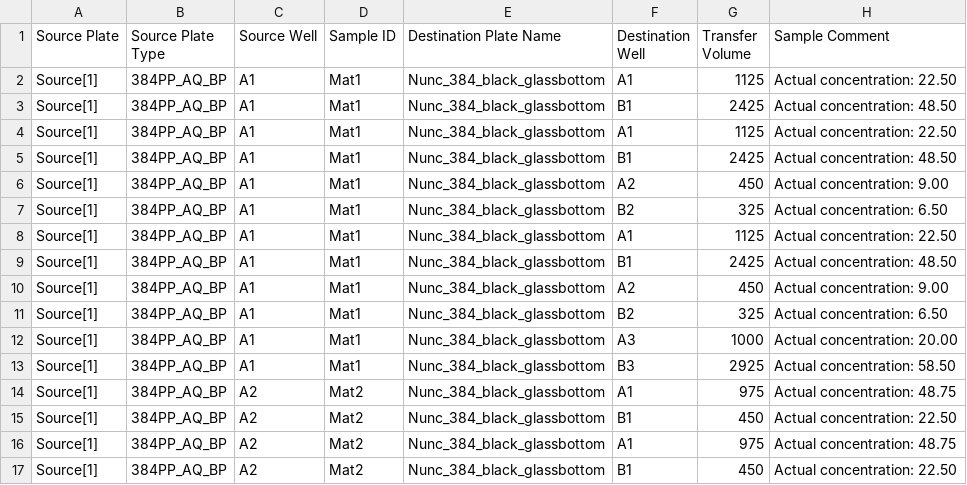
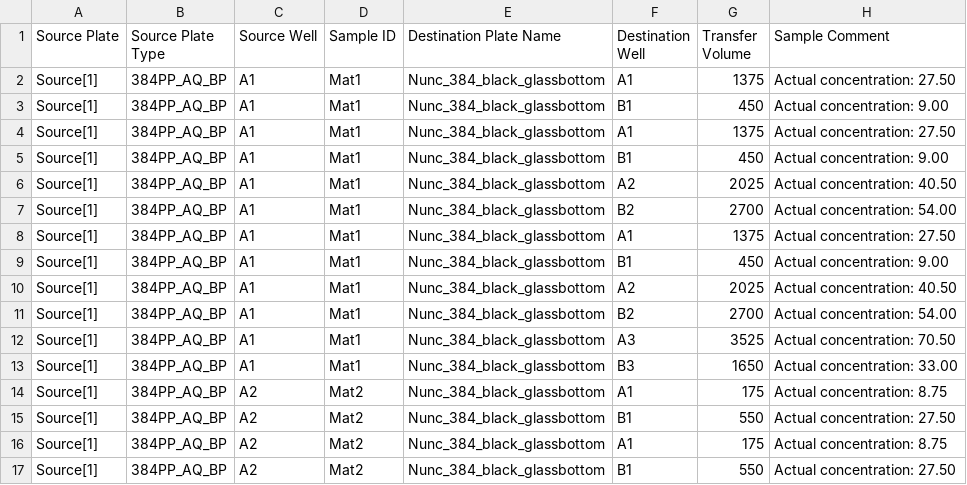
Before and after one commit to zjuradoq/murraylab_tools, a CSV file: examples/reusable_plate_examples/outputs/reusable_plate_example2_EchoInput.csv, drawn as a sheet; only a part is shown; the diff covers the shown part only.

```diff
--- a/examples/reusable_plate_examples/outputs/reusable_plate_example2_EchoInput.csv
+++ b/examples/reusable_plate_examples/outputs/reusable_plate_example2_EchoInput.csv
@@ -1,17 +1,17 @@
 Source Plate,Source Plate Type,Source Well,Sample ID,Destination Plate Name,Destination Well,Transfer Volume,Sample Comment
-Source[1],384PP_AQ_BP,A1,Mat1,Nunc_384_black_glassbottom,A1,1125,Actual concentration: 22.50
-Source[1],384PP_AQ_BP,A1,Mat1,Nunc_384_black_glassbottom,B1,2425,Actual concentration: 48.50
-Source[1],384PP_AQ_BP,A1,Mat1,Nunc_384_black_glassbottom,A1,1125,Actual concentration: 22.50
-Source[1],384PP_AQ_BP,A1,Mat1,Nunc_384_black_glassbottom,B1,2425,Actual concentration: 48.50
-Source[1],384PP_AQ_BP,A1,Mat1,Nunc_384_black_glassbottom,A2,450,Actual concentration: 9.00
-Source[1],384PP_AQ_BP,A1,Mat1,Nunc_384_black_glassbottom,B2,325,Actual concentration: 6.50
-Source[1],384PP_AQ_BP,A1,Mat1,Nunc_384_black_glassbottom,A1,1125,Actual concentration: 22.50
-Source[1],384PP_AQ_BP,A1,Mat1,Nunc_384_black_glassbottom,B1,2425,Actual concentration: 48.50
-Source[1],384PP_AQ_BP,A1,Mat1,Nunc_384_black_glassbottom,A2,450,Actual concentration: 9.00
-Source[1],384PP_AQ_BP,A1,Mat1,Nunc_384_black_glassbottom,B2,325,Actual concentration: 6.50
-Source[1],384PP_AQ_BP,A1,Mat1,Nunc_384_black_glassbottom,A3,1000,Actual concentration: 20.00
-Source[1],384PP_AQ_BP,A1,Mat1,Nunc_384_black_glassbottom,B3,2925,Actual concentration: 58.50
-Source[1],384PP_AQ_BP,A2,Mat2,Nunc_384_black_glassbottom,A1,975,Actual concentration: 48.75
-Source[1],384PP_AQ_BP,A2,Mat2,Nunc_384_black_glassbottom,B1,450,Actual concentration: 22.50
-Source[1],384PP_AQ_BP,A2,Mat2,Nunc_384_black_glassbottom,A1,975,Actual concentration: 48.75
-Source[1],384PP_AQ_BP,A2,Mat2,Nunc_384_black_glassbottom,B1,450,Actual concentration: 22.50
+Source[1],384PP_AQ_BP,A1,Mat1,Nunc_384_black_glassbottom,A1,1375,Actual concentration: 27.50
+Source[1],384PP_AQ_BP,A1,Mat1,Nunc_384_black_glassbottom,B1,450,Actual concentration: 9.00
+Source[1],384PP_AQ_BP,A1,Mat1,Nunc_384_black_glassbottom,A1,1375,Actual concentration: 27.50
+Source[1],384PP_AQ_BP,A1,Mat1,Nunc_384_black_glassbottom,B1,450,Actual concentration: 9.00
+Source[1],384PP_AQ_BP,A1,Mat1,Nunc_384_black_glassbottom,A2,2025,Actual concentration: 40.50
+Source[1],384PP_AQ_BP,A1,Mat1,Nunc_384_black_glassbottom,B2,2700,Actual concentration: 54.00
+Source[1],384PP_AQ_BP,A1,Mat1,Nunc_384_black_glassbottom,A1,1375,Actual concentration: 27.50
+Source[1],384PP_AQ_BP,A1,Mat1,Nunc_384_black_glassbottom,B1,450,Actual concentration: 9.00
+Source[1],384PP_AQ_BP,A1,Mat1,Nunc_384_black_glassbottom,A2,2025,Actual concentration: 40.50
+Source[1],384PP_AQ_BP,A1,Mat1,Nunc_384_black_glassbottom,B2,2700,Actual concentration: 54.00
+Source[1],384PP_AQ_BP,A1,Mat1,Nunc_384_black_glassbottom,A3,3525,Actual concentration: 70.50
+Source[1],384PP_AQ_BP,A1,Mat1,Nunc_384_black_glassbottom,B3,1650,Actual concentration: 33.00
+Source[1],384PP_AQ_BP,A2,Mat2,Nunc_384_black_glassbottom,A1,175,Actual concentration: 8.75
+Source[1],384PP_AQ_BP,A2,Mat2,Nunc_384_black_glassbottom,B1,550,Actual concentration: 27.50
+Source[1],384PP_AQ_BP,A2,Mat2,Nunc_384_black_glassbottom,A1,175,Actual concentration: 8.75
+Source[1],384PP_AQ_BP,A2,Mat2,Nunc_384_black_glassbottom,B1,550,Actual concentration: 27.50
```
Also changed, not shown: 45 edited cells elsewhere in this file, examples/2D_dilution_series/outputs/dilution_setup_example_EchoInput.csv, examples/2D_dilution_series/outputs/dilution_setup_example_banana_case_EchoInput.csv, 25 other files.
